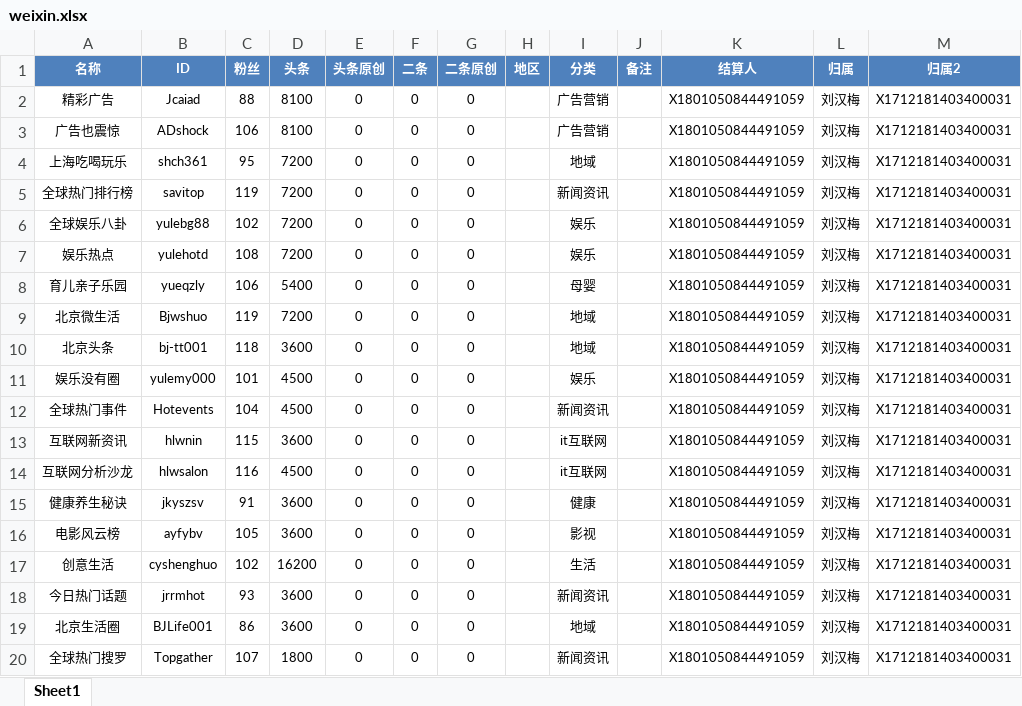
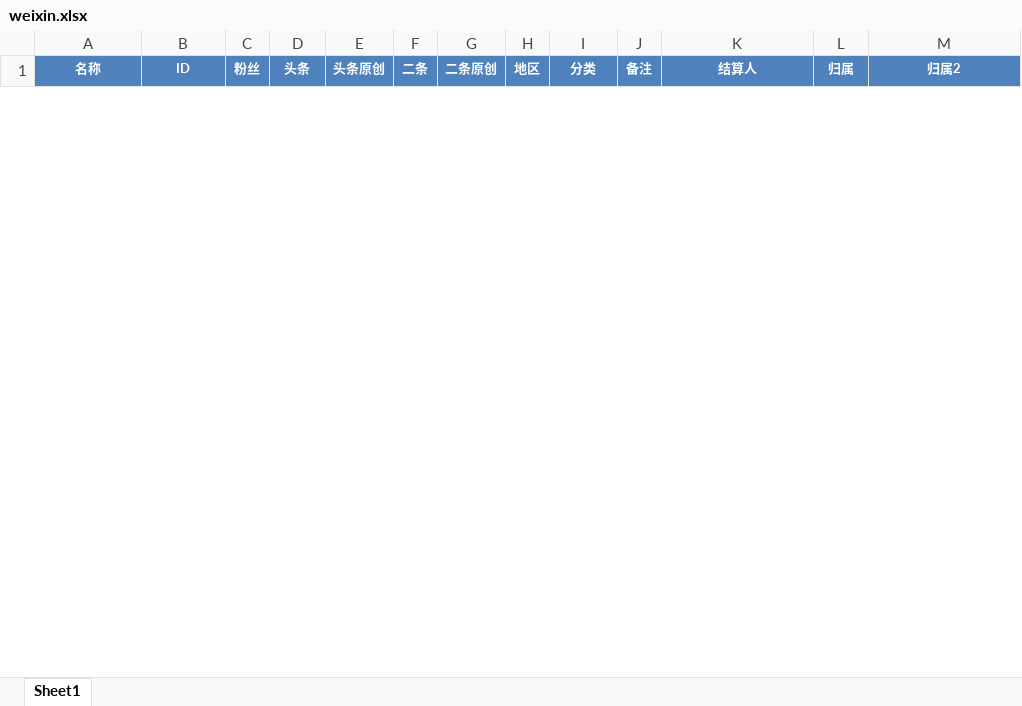
Before and after one commit to radtek/AdaSystem, an Excel workbook: Ada.Web/upload/weixin.xlsx, sheet Sheet1, drawn as a sheet; only a part is shown; values as stored, in another font and other column widths than the file's, no borders; removed rows and columns are numbered as before the commit, all else as after; the diff covers the shown part only; the diff names each change by its address in the sheet, - before the commit and + after, or states it on an @@ line.

```diff
--- a/Ada.Web/upload/weixin.xlsx (sheet Sheet1)
+++ b/Ada.Web/upload/weixin.xlsx (sheet Sheet1)
-row 2: 精彩广告 | Jcaiad | 88 | 8100 | 0 | 0 | 0 |  | 广告营销 |  | X1801050844491059 | 刘汉梅 | X1712181403400031
-row 3: 广告也震惊 | ADshock | 106 | 8100 | 0 | 0 | 0 |  | 广告营销 |  | X1801050844491059 | 刘汉梅 | X1712181403400031
-row 4: 上海吃喝玩乐 | shch361 | 95 | 7200 | 0 | 0 | 0 |  | 地域 |  | X1801050844491059 | 刘汉梅 | X1712181403400031
-row 5: 全球热门排行榜 | savitop | 119 | 7200 | 0 | 0 | 0 |  | 新闻资讯 |  | X1801050844491059 | 刘汉梅 | X1712181403400031
-row 6: 全球娱乐八卦 | yulebg88 | 102 | 7200 | 0 | 0 | 0 |  | 娱乐 |  | X1801050844491059 | 刘汉梅 | X1712181403400031
-row 7: 娱乐热点 | yulehotd | 108 | 7200 | 0 | 0 | 0 |  | 娱乐 |  | X1801050844491059 | 刘汉梅 | X1712181403400031
-row 8: 育儿亲子乐园 | yueqzly | 106 | 5400 | 0 | 0 | 0 |  | 母婴 |  | X1801050844491059 | 刘汉梅 | X1712181403400031
-row 9: 北京微生活 | Bjwshuo | 119 | 7200 | 0 | 0 | 0 |  | 地域 |  | X1801050844491059 | 刘汉梅 | X1712181403400031
-row 10: 北京头条 | bj-tt001 | 118 | 3600 | 0 | 0 | 0 |  | 地域 |  | X1801050844491059 | 刘汉梅 | X1712181403400031
-row 11: 娱乐没有圈 | yulemy000 | 101 | 4500 | 0 | 0 | 0 |  | 娱乐 |  | X1801050844491059 | 刘汉梅 | X1712181403400031
-row 12: 全球热门事件 | Hotevents | 104 | 4500 | 0 | 0 | 0 |  | 新闻资讯 |  | X1801050844491059 | 刘汉梅 | X1712181403400031
-row 13: 互联网新资讯 | hlwnin | 115 | 3600 | 0 | 0 | 0 |  | it互联网 |  | X1801050844491059 | 刘汉梅 | X1712181403400031
-row 14: 互联网分析沙龙 | hlwsalon | 116 | 4500 | 0 | 0 | 0 |  | it互联网 |  | X1801050844491059 | 刘汉梅 | X1712181403400031
-row 15: 健康养生秘诀 | jkyszsv | 91 | 3600 | 0 | 0 | 0 |  | 健康 |  | X1801050844491059 | 刘汉梅 | X1712181403400031
-row 16: 电影风云榜 | ayfybv | 105 | 3600 | 0 | 0 | 0 |  | 影视 |  | X1801050844491059 | 刘汉梅 | X1712181403400031
-row 17: 创意生活 | cyshenghuo | 102 | 16200 | 0 | 0 | 0 |  | 生活 |  | X1801050844491059 | 刘汉梅 | X1712181403400031
-row 18: 今日热门话题 | jrrmhot | 93 | 3600 | 0 | 0 | 0 |  | 新闻资讯 |  | X1801050844491059 | 刘汉梅 | X1712181403400031
-row 19: 北京生活圈 | BJLife001 | 86 | 3600 | 0 | 0 | 0 |  | 地域 |  | X1801050844491059 | 刘汉梅 | X1712181403400031
-row 20: 全球热门搜罗 | Topgather | 107 | 1800 | 0 | 0 | 0 |  | 新闻资讯 |  | X1801050844491059 | 刘汉梅 | X1712181403400031
```
Also changed, not shown: 32 added rows and 19 removed rows elsewhere in this sheet, 4 other files.
